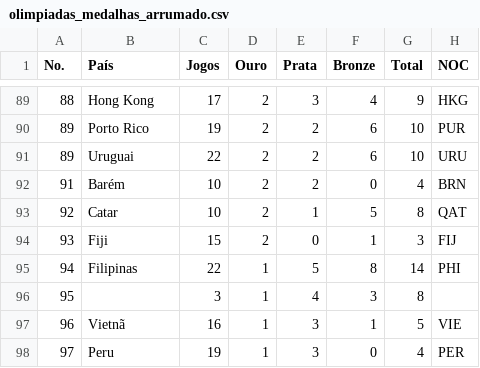
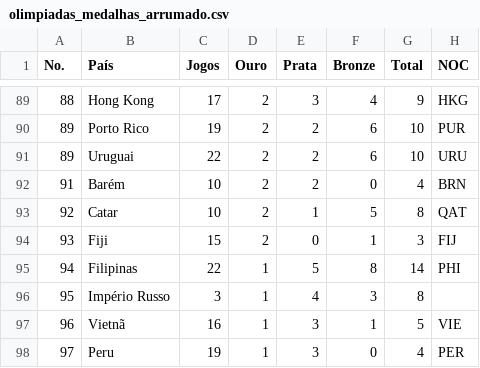
Before and after one commit to ClaraCaldas/Projeto-ICD, a CSV file: olimpiadas_medalhas_arrumado.csv, drawn as a sheet; only a part is shown, gaps mark what is left out.

```diff
--- a/olimpiadas_medalhas_arrumado.csv
+++ b/olimpiadas_medalhas_arrumado.csv
@@ -95,3 +95,3 @@ No.,País,Jogos,Ouro,Prata,Bronze,Total,NOC
 94,Filipinas,22,1,5,8,14,PHI
-95,,3,1,4,3,8,
+95,Império Russo,3,1,4,3,8,
 96,Vietnã,16,1,3,1,5,VIE
```
Also changed, not shown: 3 other files.
